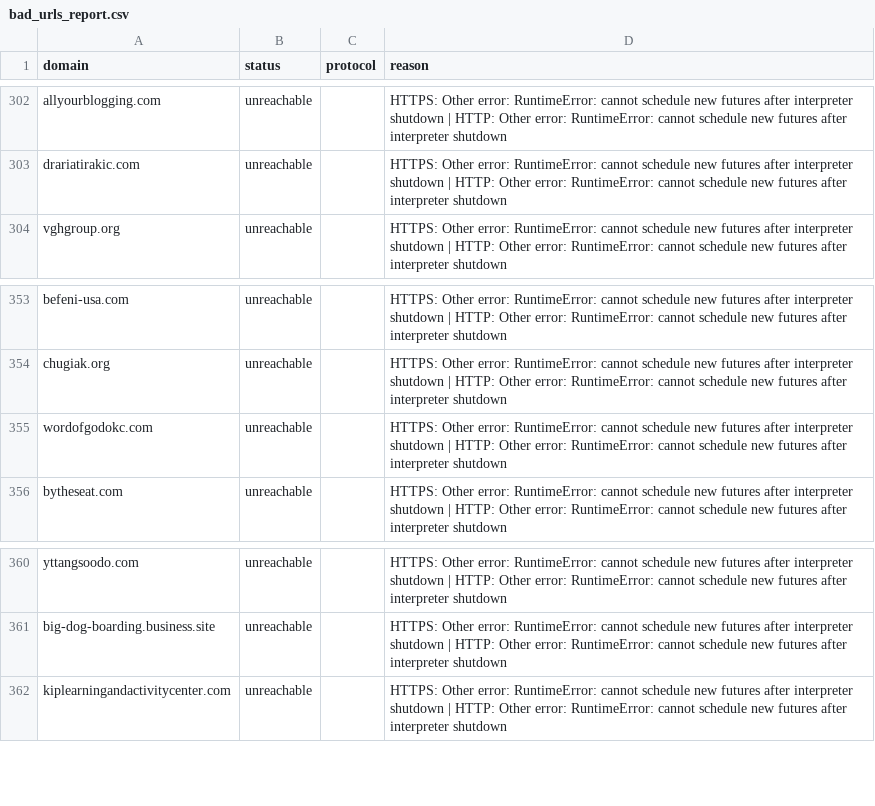
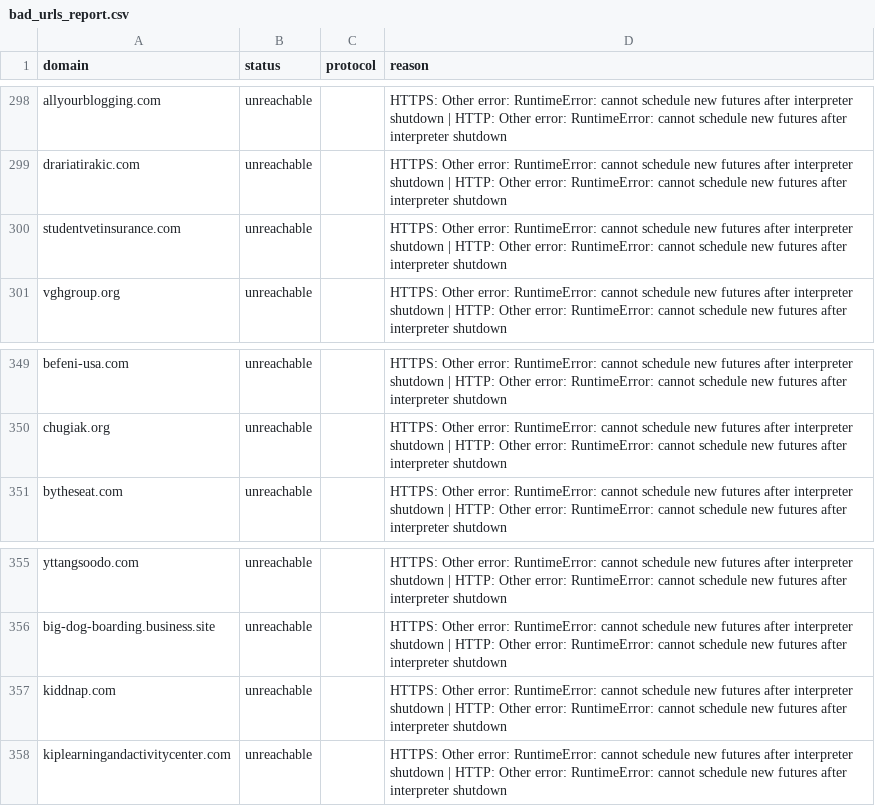
Before and after one commit to turcoaneo/company-data-api, a CSV file: bad_urls_report.csv, drawn as a sheet; only a part is shown, gaps mark what is left out; the diff covers the shown part only.

```diff
--- a/bad_urls_report.csv
+++ b/bad_urls_report.csv
@@ -303,2 +299,3 @@ allyourblogging.com,unreachable,,HTTPS: Other error: RuntimeError: cannot schedu
 drariatirakic.com,unreachable,,HTTPS: Other error: RuntimeError: cannot schedule new futures after interpreter shutdown | HTTP: Other error: RuntimeError: cannot schedule new futures after interpreter shutdown
+studentvetinsurance.com,unreachable,,HTTPS: Other error: RuntimeError: cannot schedule new futures after interpreter shutdown | HTTP: Other error: RuntimeError: cannot schedule new futures after interpreter shutdown
 vghgroup.org,unreachable,,HTTPS: Other error: RuntimeError: cannot schedule new futures after interpreter shutdown | HTTP: Other error: RuntimeError: cannot schedule new futures after interpreter shutdown
@@ -354,3 +350,2 @@ befeni-usa.com,unreachable,,HTTPS: Other error: RuntimeError: cannot schedule ne
 chugiak.org,unreachable,,HTTPS: Other error: RuntimeError: cannot schedule new futures after interpreter shutdown | HTTP: Other error: RuntimeError: cannot schedule new futures after interpreter shutdown
-wordofgodokc.com,unreachable,,HTTPS: Other error: RuntimeError: cannot schedule new futures after interpreter shutdown | HTTP: Other error: RuntimeError: cannot schedule new futures after interpreter shutdown
 bytheseat.com,unreachable,,HTTPS: Other error: RuntimeError: cannot schedule new futures after interpreter shutdown | HTTP: Other error: RuntimeError: cannot schedule new futures after interpreter shutdown
@@ -361,2 +356,3 @@ yttangsoodo.com,unreachable,,HTTPS: Other error: RuntimeError: cannot schedule n
 big-dog-boarding.business.site,unreachable,,HTTPS: Other error: RuntimeError: cannot schedule new futures after interpreter shutdown | HTTP: Other error: RuntimeError: cannot schedule new futures after interpreter shutdown
+kiddnap.com,unreachable,,HTTPS: Other error: RuntimeError: cannot schedule new futures after interpreter shutdown | HTTP: Other error: RuntimeError: cannot schedule new futures after interpreter shutdown
 kiplearningandactivitycenter.com,unreachable,,HTTPS: Other error: RuntimeError: cannot schedule new futures after interpreter shutdown | HTTP: Other error: RuntimeError: cannot schedule new futures after interpreter shutdown
```
Also changed, not shown: 10 added rows, 15 removed rows and 92 moved rows elsewhere in this file, 8 other files.
